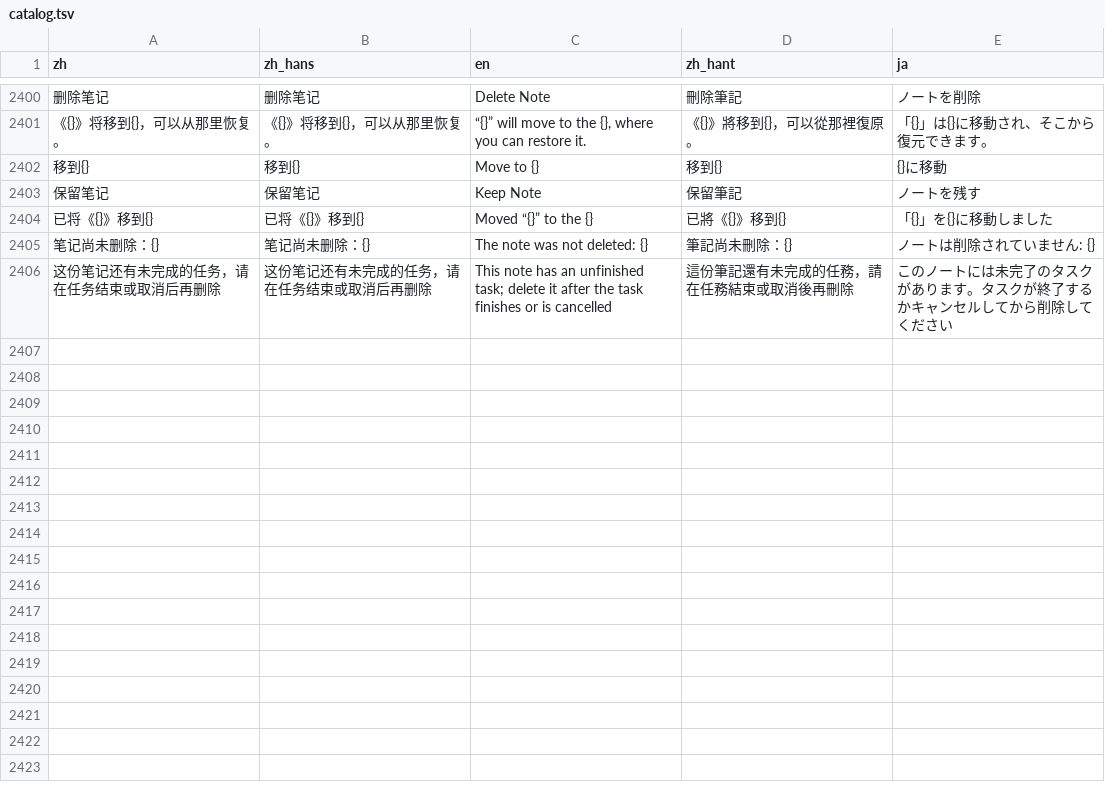
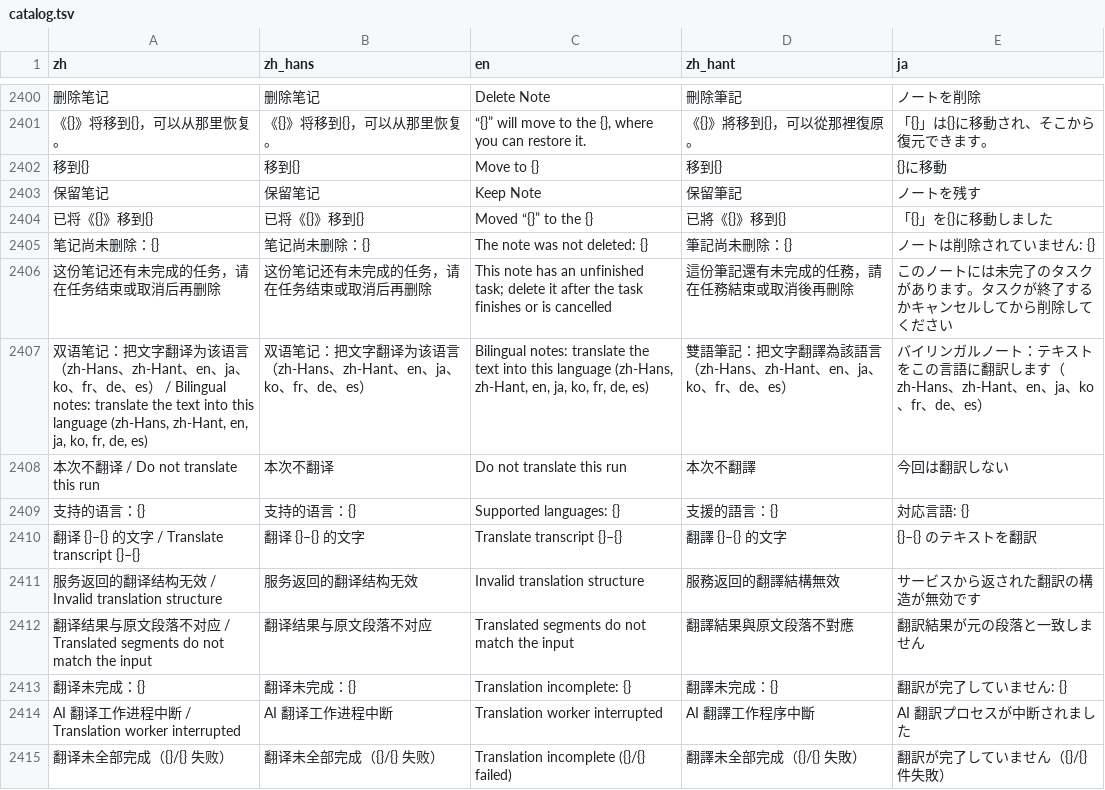
Before and after one commit to 3ae3ae/notepipe, a TSV file: i18n/catalog.tsv, drawn as a sheet; only a part is shown, gaps mark what is left out; the diff names each change by its address in the sheet, - before the commit and + after, or states it on an @@ line.

```diff
--- a/i18n/catalog.tsv
+++ b/i18n/catalog.tsv
+row 2407: 双语笔记：把文字翻译为该语言（zh-Hans、zh-Hant、en、ja、ko、fr、de、es） / Bilingual notes: translate the text into this language (zh-Hans, zh-Hant, en, ja, ko, fr, de, es) | 双语笔记：把文字翻译为该语言（zh-Hans、zh-Hant、en、ja、ko、fr、de、es） | Bilingual notes: translate the text into this language (zh-Hans, zh-Hant, en, ja, ko, fr, de, es) | 雙語筆記：把文字翻譯為該語言（zh-Hans、zh-Hant、en、ja、ko、fr、de、es） | バイリンガルノート：テキストをこの言語に翻訳します（zh-Hans、zh-Hant、en、ja、ko、fr、de、es）
+row 2408: 本次不翻译 / Do not translate this run | 本次不翻译 | Do not translate this run | 本次不翻譯 | 今回は翻訳しない
+row 2409: 支持的语言：{} | 支持的语言：{} | Supported languages: {} | 支援的語言：{} | 対応言語: {}
+row 2410: 翻译 {}–{} 的文字 / Translate transcript {}–{} | 翻译 {}–{} 的文字 | Translate transcript {}–{} | 翻譯 {}–{} 的文字 | {}–{} のテキストを翻訳
+row 2411: 服务返回的翻译结构无效 / Invalid translation structure | 服务返回的翻译结构无效 | Invalid translation structure | 服務返回的翻譯結構無效 | サービスから返された翻訳の構造が無効です
+row 2412: 翻译结果与原文段落不对应 / Translated segments do not match the input | 翻译结果与原文段落不对应 | Translated segments do not match the input | 翻譯結果與原文段落不對應 | 翻訳結果が元の段落と一致しません
+row 2413: 翻译未完成：{} | 翻译未完成：{} | Translation incomplete: {} | 翻譯未完成：{} | 翻訳が完了していません: {}
+row 2414: AI 翻译工作进程中断 / Translation worker interrupted | AI 翻译工作进程中断 | Translation worker interrupted | AI 翻譯工作程序中斷 | AI 翻訳プロセスが中断されました
+row 2415: 翻译未全部完成（{}/{} 失败） | 翻译未全部完成（{}/{} 失败） | Translation incomplete ({}/{} failed) | 翻譯未全部完成（{}/{} 失敗） | 翻訳が完了していません（{}/{} 件失敗）
```
Also changed, not shown: 18 other files.
